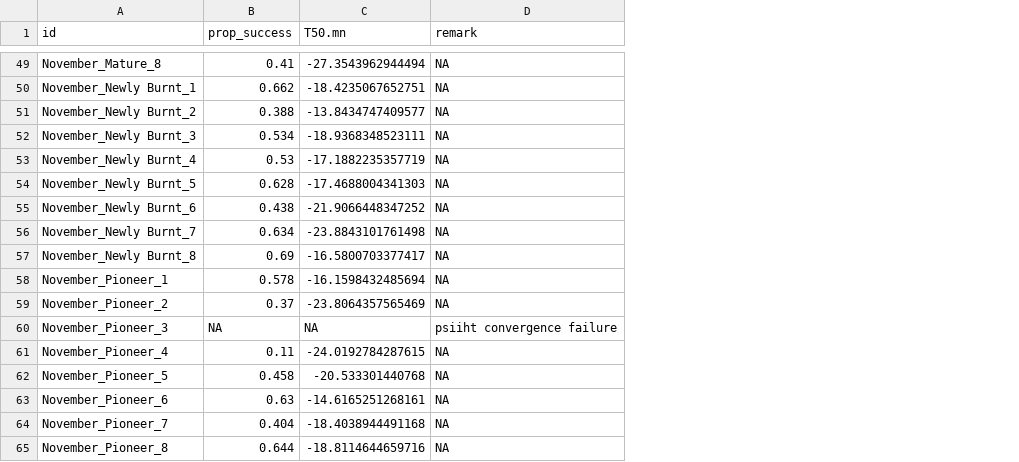
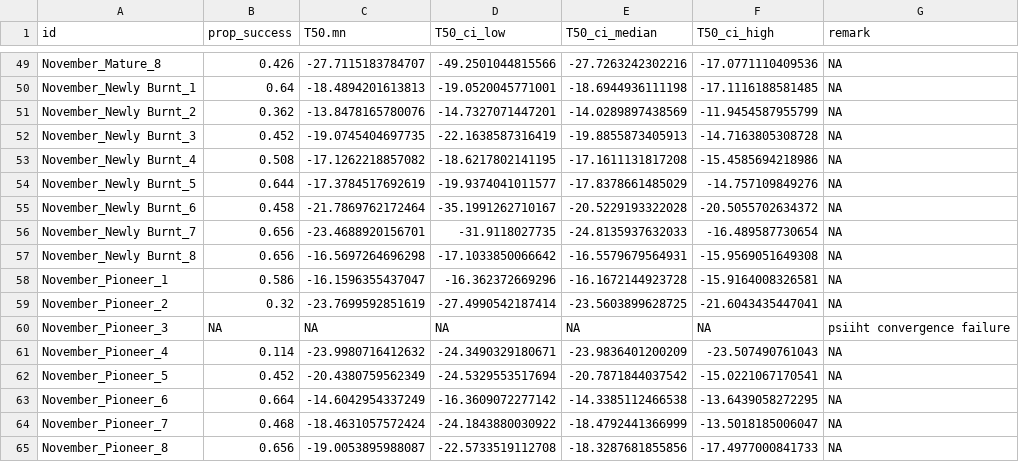
Before and after one commit to bentesaga/msc_bente_2, a CSV file: raw_data/T50_cold_500_boots.csv, drawn as a sheet; only a part is shown, gaps mark what is left out; the diff covers the shown part only; the diff names each change by its address in the sheet, - before the commit and + after, or states it on an @@ line.

```diff
--- a/raw_data/T50_cold_500_boots.csv
+++ b/raw_data/T50_cold_500_boots.csv
+column D (T50_ci_low), rows 49-65: -49.2501044815566 | -19.0520045771001 | -14.7327071447201 | -22.1638587316419 | -18.6217802141195 | -19.9374041011577 | -35.1991262710167 | -31.9118027735 | -17.1033850066642 | -16.362372669296 | -27.4990542187414 | NA | -24.3490329180671 | -24.5329553517694 | -16.3609072277142 | -24.1843880030922 | -22.5733519112708
+column E (T50_ci_median), rows 49-65: -27.7263242302216 | -18.6944936111198 | -14.0289897438569 | -19.8855873405913 | -17.1611131817208 | -17.8378661485029 | -20.5229193322028 | -24.8135937632033 | -16.5579679564931 | -16.1672144923728 | -23.5603899628725 | NA | -23.9836401200209 | -20.7871844037542 | -14.3385112466538 | -18.4792441366999 | -18.3287681855856
+column F (T50_ci_high), rows 49-65: -17.0771110409536 | -17.1116188581485 | -11.9454587955799 | -14.7163805308728 | -15.4585694218986 | -14.757109849276 | -20.5055702634372 | -16.489587730654 | -15.9569051649308 | -15.9164008326581 | -21.6043435447041 | NA | -23.507490761043 | -15.0221067170541 | -13.6439058272295 | -13.5018185006047 | -17.4977000841733
-B49 (prop_success): 0.41
+B49 (prop_success): 0.426
-C49 (T50.mn): -27.3543962944494
+C49 (T50.mn): -27.7115183784707
-B50 (prop_success): 0.662
+B50 (prop_success): 0.64
-C50 (T50.mn): -18.4235067652751
+C50 (T50.mn): -18.4894201613813
-B51 (prop_success): 0.388
+B51 (prop_success): 0.362
-C51 (T50.mn): -13.8434747409577
+C51 (T50.mn): -13.8478165780076
-B52 (prop_success): 0.534
+B52 (prop_success): 0.452
-C52 (T50.mn): -18.9368348523111
+C52 (T50.mn): -19.0745404697735
-B53 (prop_success): 0.53
+B53 (prop_success): 0.508
-C53 (T50.mn): -17.1882235357719
+C53 (T50.mn): -17.1262218857082
-B54 (prop_success): 0.628
+B54 (prop_success): 0.644
-C54 (T50.mn): -17.4688004341303
+C54 (T50.mn): -17.3784517692619
-B55 (prop_success): 0.438
+B55 (prop_success): 0.458
-C55 (T50.mn): -21.9066448347252
+C55 (T50.mn): -21.7869762172464
-B56 (prop_success): 0.634
+B56 (prop_success): 0.656
-C56 (T50.mn): -23.8843101761498
+C56 (T50.mn): -23.4688920156701
-B57 (prop_success): 0.69
+B57 (prop_success): 0.656
-C57 (T50.mn): -16.5800703377417
+C57 (T50.mn): -16.5697264696298
-B58 (prop_success): 0.578
+B58 (prop_success): 0.586
-C58 (T50.mn): -16.1598432485694
+C58 (T50.mn): -16.1596355437047
-B59 (prop_success): 0.37
+B59 (prop_success): 0.32
-C59 (T50.mn): -23.8064357565469
+C59 (T50.mn): -23.7699592851619
-B61 (prop_success): 0.11
+B61 (prop_success): 0.114
-C61 (T50.mn): -24.0192784287615
+C61 (T50.mn): -23.9980716412632
-B62 (prop_success): 0.458
+B62 (prop_success): 0.452
-C62 (T50.mn): -20.533301440768
+C62 (T50.mn): -20.4380759562349
-B63 (prop_success): 0.63
+B63 (prop_success): 0.664
-C63 (T50.mn): -14.6165251268161
+C63 (T50.mn): -14.6042954337249
-B64 (prop_success): 0.404
+B64 (prop_success): 0.468
-C64 (T50.mn): -18.4038944491168
+C64 (T50.mn): -18.4631057572424
-B65 (prop_success): 0.644
+B65 (prop_success): 0.656
-C65 (T50.mn): -18.8114644659716
+C65 (T50.mn): -19.0053895988087
```
Also changed, not shown: 38 edited cells elsewhere in this file, raw_data/T50_hot_500_boots.csv, 9 other files.
